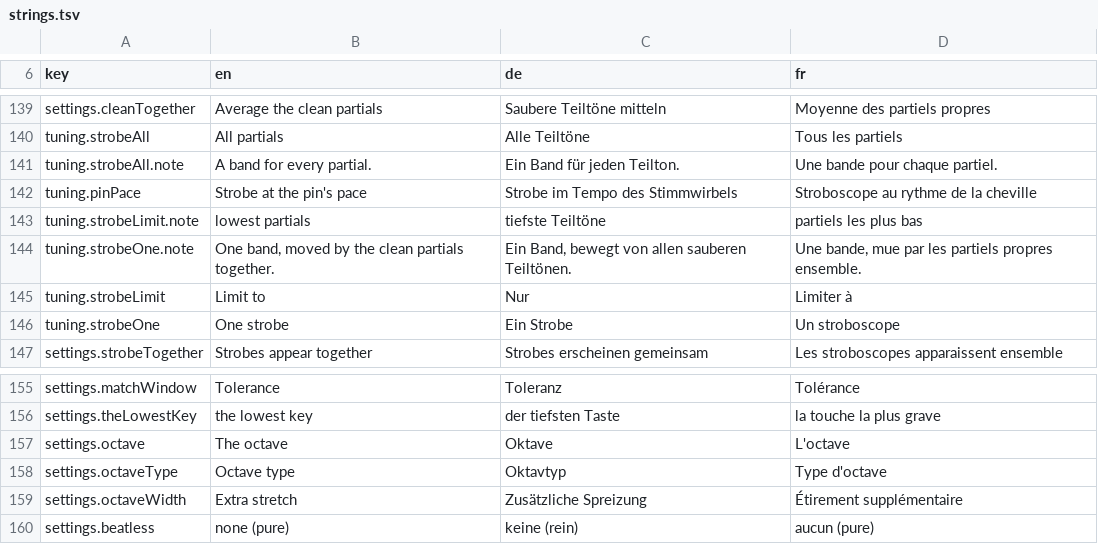
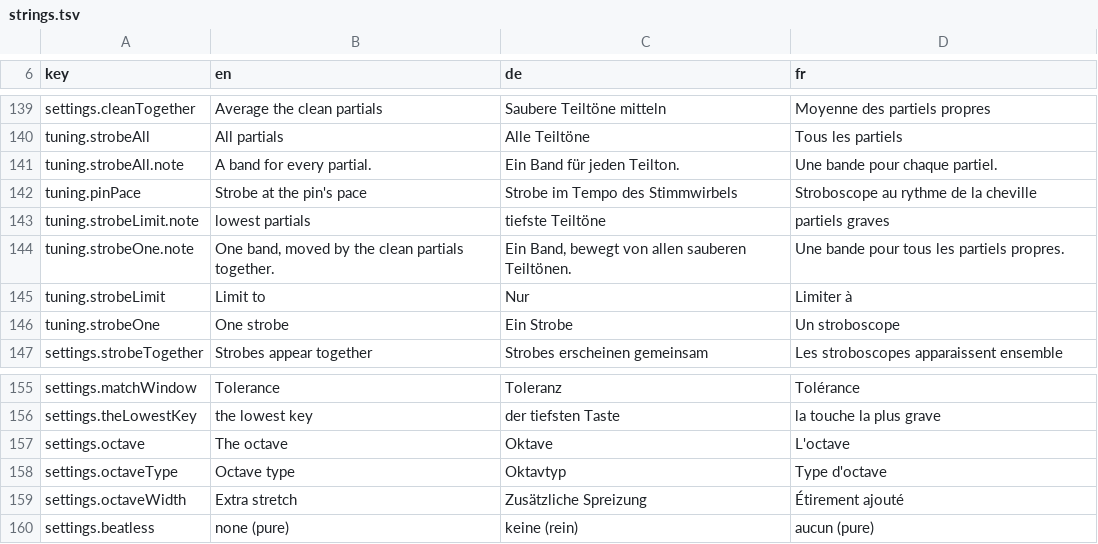
Before and after one commit to clavierhaus/clavier-tuner-foss, a TSV file: i18n/strings.tsv, drawn as a sheet; only a part is shown, gaps mark what is left out.

```diff
--- a/i18n/strings.tsv
+++ b/i18n/strings.tsv
@@ -142,4 +142,4 @@ tuning.strobeAll.note	A band for every partial.	Ein Band für jeden Teilton.	Une
 tuning.pinPace	Strobe at the pin's pace	Strobe im Tempo des Stimmwirbels	Stroboscope au rythme de la cheville
-tuning.strobeLimit.note	lowest partials	tiefste Teiltöne	partiels les plus bas
-tuning.strobeOne.note	One band, moved by the clean partials together.	Ein Band, bewegt von allen sauberen Teiltönen.	Une bande, mue par les partiels propres ensemble.
+tuning.strobeLimit.note	lowest partials	tiefste Teiltöne	partiels graves
+tuning.strobeOne.note	One band, moved by the clean partials together.	Ein Band, bewegt von allen sauberen Teiltönen.	Une bande pour tous les partiels propres.
 tuning.strobeLimit	Limit to	Nur	Limiter à
@@ -158,3 +158,3 @@ settings.octave	The octave	Oktave	L'octave
 settings.octaveType	Octave type	Oktavtyp	Type d'octave
-settings.octaveWidth	Extra stretch	Zusätzliche Spreizung	Étirement supplémentaire
+settings.octaveWidth	Extra stretch	Zusätzliche Spreizung	Étirement ajouté
 settings.beatless	none (pure)	keine (rein)	aucun (pure)
```
Also changed, not shown: 2 other files.
